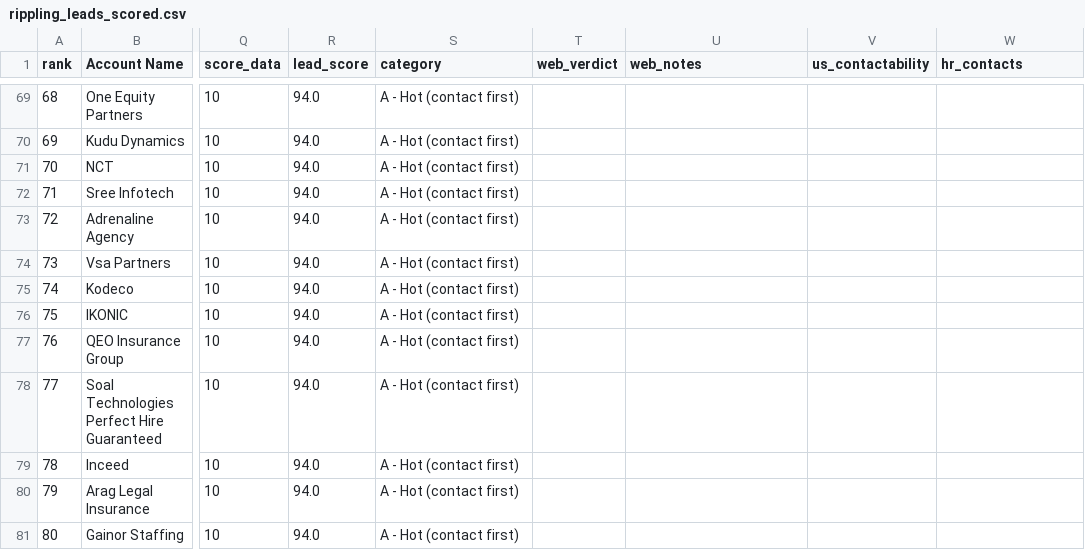
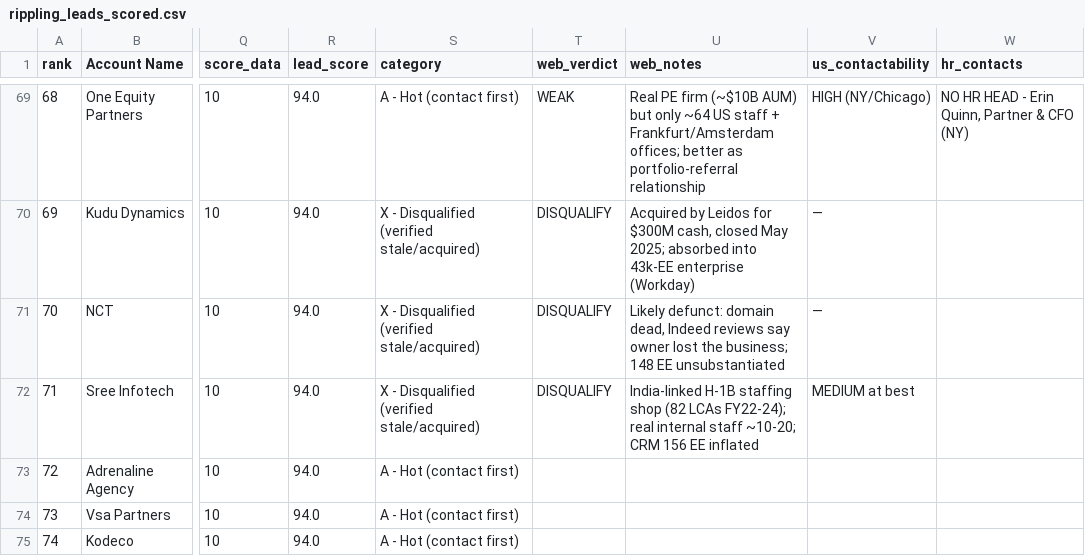
Before and after one commit to maxnehila/New, a CSV file: leads/rippling_leads_scored.csv, drawn as a sheet; only a part is shown, gaps mark what is left out; the shorter side is filled out with more unchanged rows; the diff covers the shown part only; the diff names each change by its address in the sheet, - before the commit and + after, or states it on an @@ line.

```diff
--- a/leads/rippling_leads_scored.csv
+++ b/leads/rippling_leads_scored.csv
-T69 (web_verdict): (empty)
+T69 (web_verdict): WEAK
-U69 (web_notes): (empty)
+U69 (web_notes): Real PE firm (~$10B AUM) but only ~64 US staff + Frankfurt/Amsterdam offices; better as portfolio-referral relationship
-V69 (us_contactability): (empty)
+V69 (us_contactability): HIGH (NY/Chicago)
-W69 (hr_contacts): (empty)
+W69 (hr_contacts): NO HR HEAD - Erin Quinn, Partner & CFO (NY)
-S70:S72 (category): A - Hot (contact first)
+S70:S72 (category): X - Disqualified (verified stale/acquired)
-T70:T72 (web_verdict): (empty)
+T70:T72 (web_verdict): DISQUALIFY
-U70 (web_notes): (empty)
+U70 (web_notes): Acquired by Leidos for $300M cash, closed May 2025; absorbed into 43k-EE enterprise (Workday)
-V70:V71 (us_contactability): (empty)
+V70:V71 (us_contactability): —
-U71 (web_notes): (empty)
+U71 (web_notes): Likely defunct: domain dead, Indeed reviews say owner lost the business; 148 EE unsubstantiated
-U72 (web_notes): (empty)
+U72 (web_notes): India-linked H-1B staffing shop (82 LCAs FY22-24); real internal staff ~10-20; CRM 156 EE inflated
-V72 (us_contactability): (empty)
+V72 (us_contactability): MEDIUM at best
```
Also changed, not shown: 32 edited cells elsewhere in this file, leads/hr_contacts.csv.
